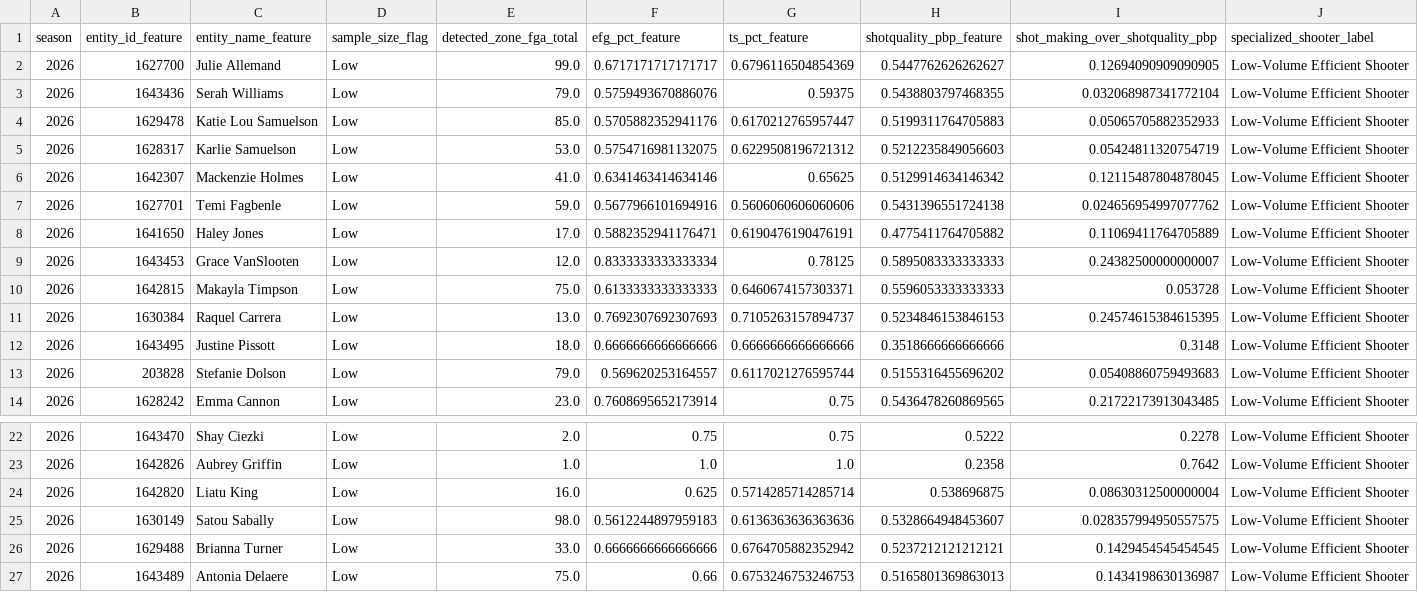
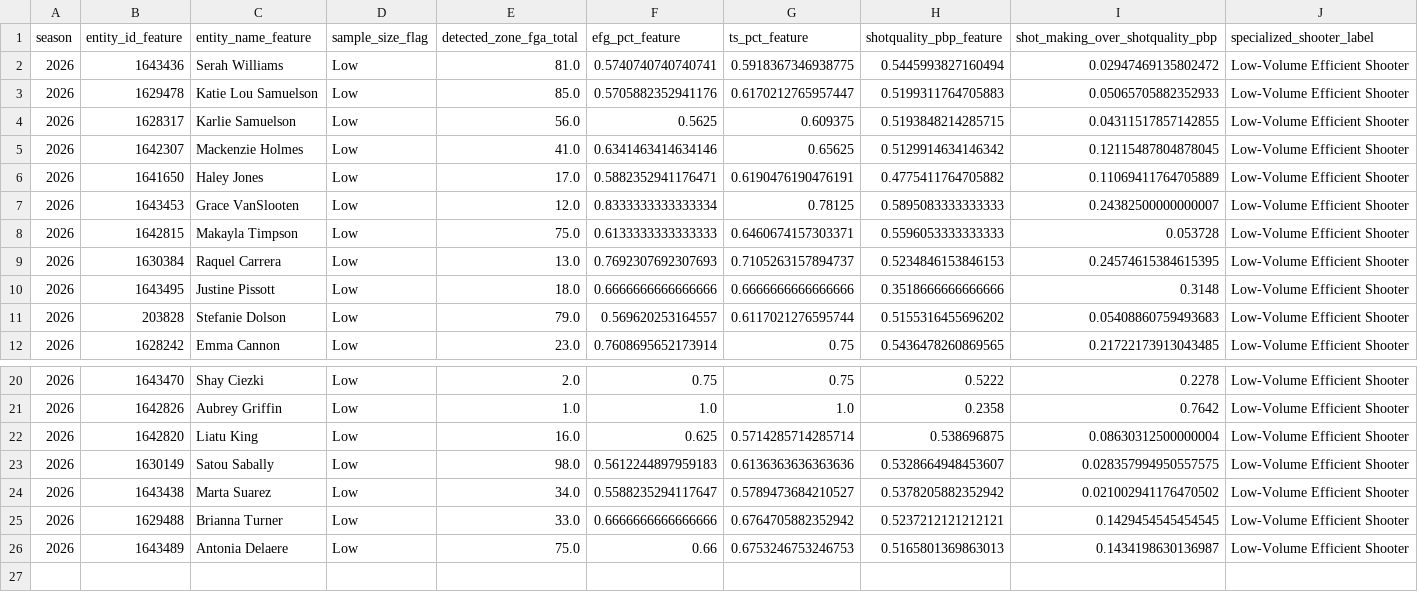
Before and after one commit to kbsmd-sportsmusicdata/wnba-pbpstats-2026-pipeline, a CSV file: data/pbpstats_wnba_2026/features_latest/2026/leaderboards/player_low_sample_efficiency_watchlist.csv, drawn as a sheet; only a part is shown, gaps mark what is left out; removed rows and columns are numbered as before the commit, all else as after; rows hold the shown columns only; the diff names each change by its address in the sheet, - before the commit and + after, or states it on an @@ line.

```diff
--- a/data/pbpstats_wnba_2026/features_latest/2026/leaderboards/player_low_sample_efficiency_watchlist.csv
+++ b/data/pbpstats_wnba_2026/features_latest/2026/leaderboards/player_low_sample_efficiency_watchlist.csv
-row 2: 2026 | 1627700 | Julie Allemand | Low | 99.0 | 0.6717171717171717 | 0.6796116504854369 | 0.5447762626262627 | 0.12694090909090905 | Low-Volume Efficient Shooter
-E2 (detected_zone_fga_total): 79.0
+E2 (detected_zone_fga_total): 81.0
-F2 (efg_pct_feature): 0.5759493670886076
+F2 (efg_pct_feature): 0.5740740740740741
-G2 (ts_pct_feature): 0.59375
+G2 (ts_pct_feature): 0.5918367346938775
-H2 (shotquality_pbp_feature): 0.5438803797468355
+H2 (shotquality_pbp_feature): 0.5445993827160494
-I2 (shot_making_over_shotquality_pbp): 0.032068987341772104
+I2 (shot_making_over_shotquality_pbp): 0.02947469135802472
-E4 (detected_zone_fga_total): 53.0
+E4 (detected_zone_fga_total): 56.0
-F4 (efg_pct_feature): 0.5754716981132075
+F4 (efg_pct_feature): 0.5625
-G4 (ts_pct_feature): 0.6229508196721312
+G4 (ts_pct_feature): 0.609375
-H4 (shotquality_pbp_feature): 0.5212235849056603
+H4 (shotquality_pbp_feature): 0.5193848214285715
-I4 (shot_making_over_shotquality_pbp): 0.05424811320754719
+I4 (shot_making_over_shotquality_pbp): 0.04311517857142855
-row 7: 2026 | 1627701 | Temi Fagbenle | Low | 59.0 | 0.5677966101694916 | 0.5606060606060606 | 0.5431396551724138 | 0.024656954997077762 | Low-Volume Efficient Shooter
+row 24: 2026 | 1643438 | Marta Suarez | Low | 34.0 | 0.5588235294117647 | 0.5789473684210527 | 0.5378205882352942 | 0.021002941176470502 | Low-Volume Efficient Shooter
```
Also changed, not shown: data/pbpstats_wnba_2026/clean_latest/2026/player_totals_clean_latest.csv, data/pbpstats_wnba_2026/clean_latest/2026/team_totals_clean_latest.csv, 38 other files.
